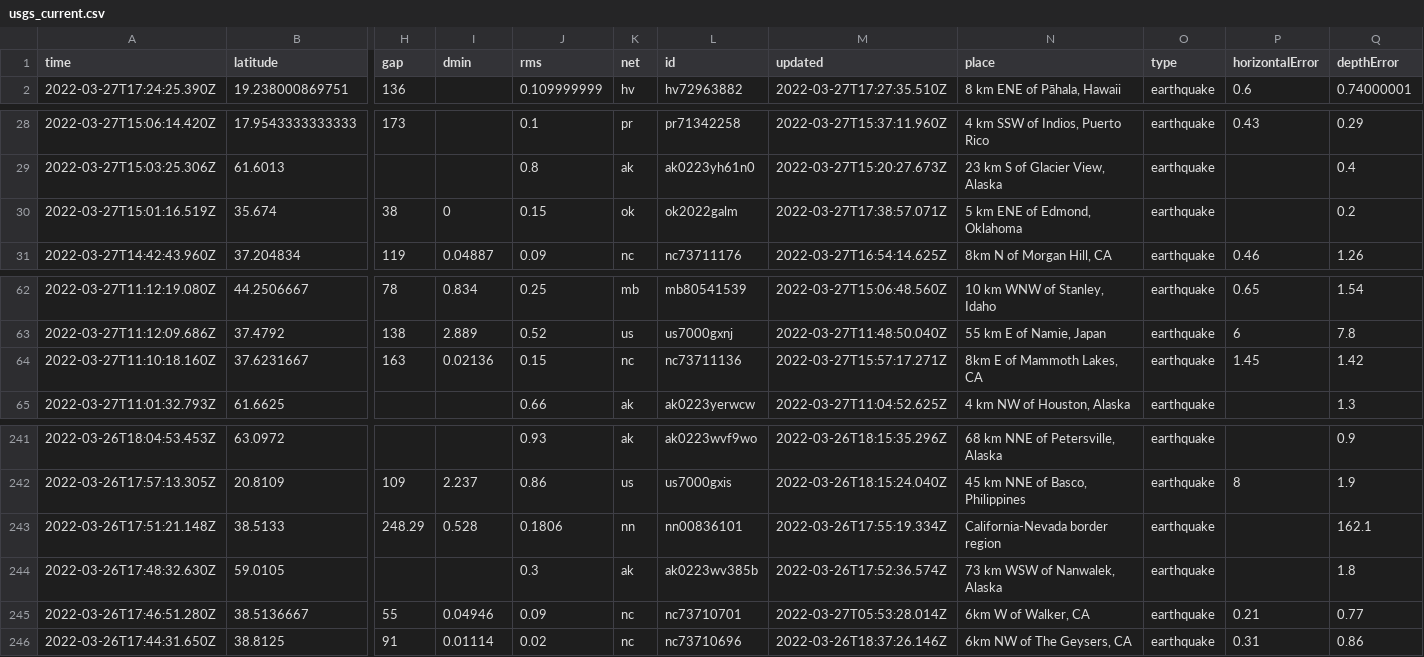
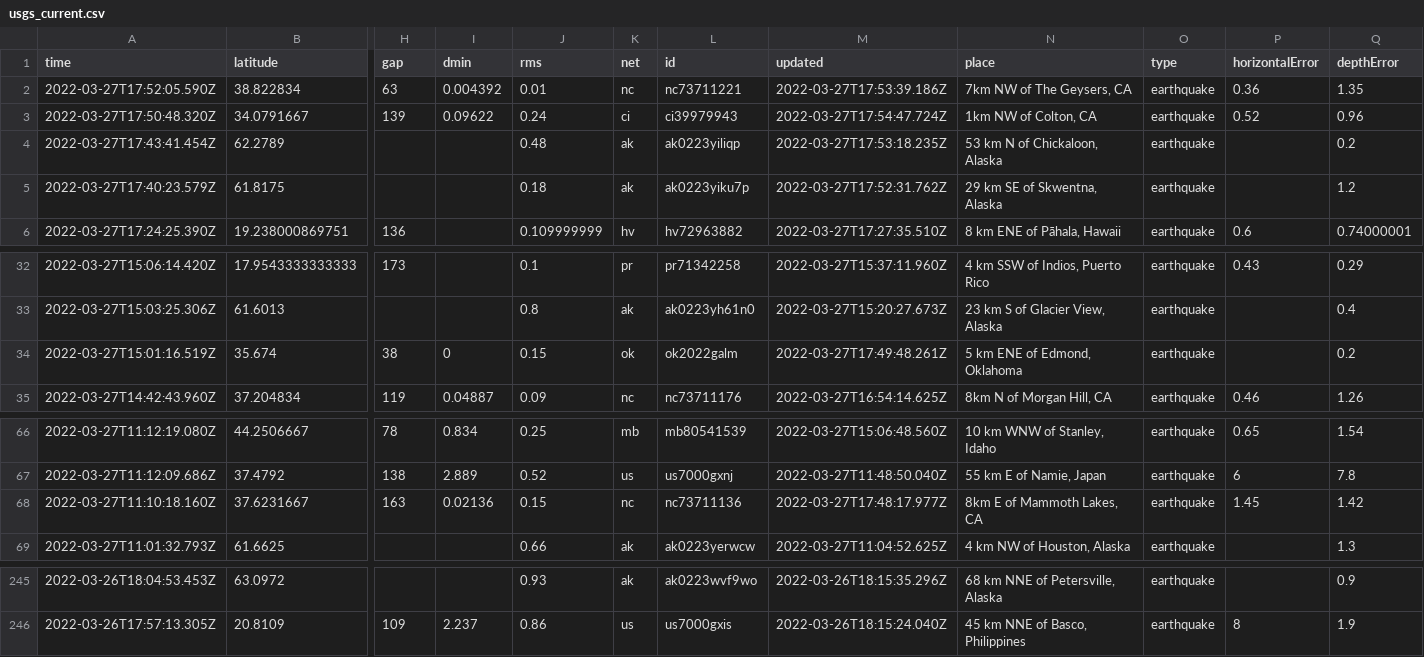
Before and after one commit to LauriNuoska/NICARharjoitus, a CSV file: usgs_current.csv, drawn as a sheet; only a part is shown, gaps mark what is left out; removed rows and columns are numbered as before the commit, all else as after; rows hold the shown columns only; the diff names each change by its address in the sheet, - before the commit and + after, or states it on an @@ line.

```diff
--- a/usgs_current.csv
+++ b/usgs_current.csv
+row 2: 2022-03-27T17:52:05.590Z | 38.822834 | 63 | 0.004392 | 0.01 | nc | nc73711221 | 2022-03-27T17:53:39.186Z | 7km NW of The Geysers, CA | earthquake | 0.36 | 1.35
+row 3: 2022-03-27T17:50:48.320Z | 34.0791667 | 139 | 0.09622 | 0.24 | ci | ci39979943 | 2022-03-27T17:54:47.724Z | 1km NW of Colton, CA | earthquake | 0.52 | 0.96
+row 4: 2022-03-27T17:43:41.454Z | 62.2789 |  |  | 0.48 | ak | ak0223yiliqp | 2022-03-27T17:53:18.235Z | 53 km N of Chickaloon, Alaska | earthquake |  | 0.2
+row 5: 2022-03-27T17:40:23.579Z | 61.8175 |  |  | 0.18 | ak | ak0223yiku7p | 2022-03-27T17:52:31.762Z | 29 km SE of Skwentna, Alaska | earthquake |  | 1.2
-M34 (updated): 2022-03-27T17:38:57.071Z
+M34 (updated): 2022-03-27T17:49:48.261Z
-M68 (updated): 2022-03-27T15:57:17.271Z
+M68 (updated): 2022-03-27T17:48:17.977Z
-row 243: 2022-03-26T17:51:21.148Z | 38.5133 | 248.29 | 0.528 | 0.1806 | nn | nn00836101 | 2022-03-26T17:55:19.334Z | California-Nevada border region | earthquake |  | 162.1
-row 244: 2022-03-26T17:48:32.630Z | 59.0105 |  |  | 0.3 | ak | ak0223wv385b | 2022-03-26T17:52:36.574Z | 73 km WSW of Nanwalek, Alaska | earthquake |  | 1.8
-row 245: 2022-03-26T17:46:51.280Z | 38.5136667 | 55 | 0.04946 | 0.09 | nc | nc73710701 | 2022-03-27T05:53:28.014Z | 6km W of Walker, CA | earthquake | 0.21 | 0.77
-row 246: 2022-03-26T17:44:31.650Z | 38.8125 | 91 | 0.01114 | 0.02 | nc | nc73710696 | 2022-03-26T18:37:26.146Z | 6km NW of The Geysers, CA | earthquake | 0.31 | 0.86
```
Also changed, not shown: 1 other file.
